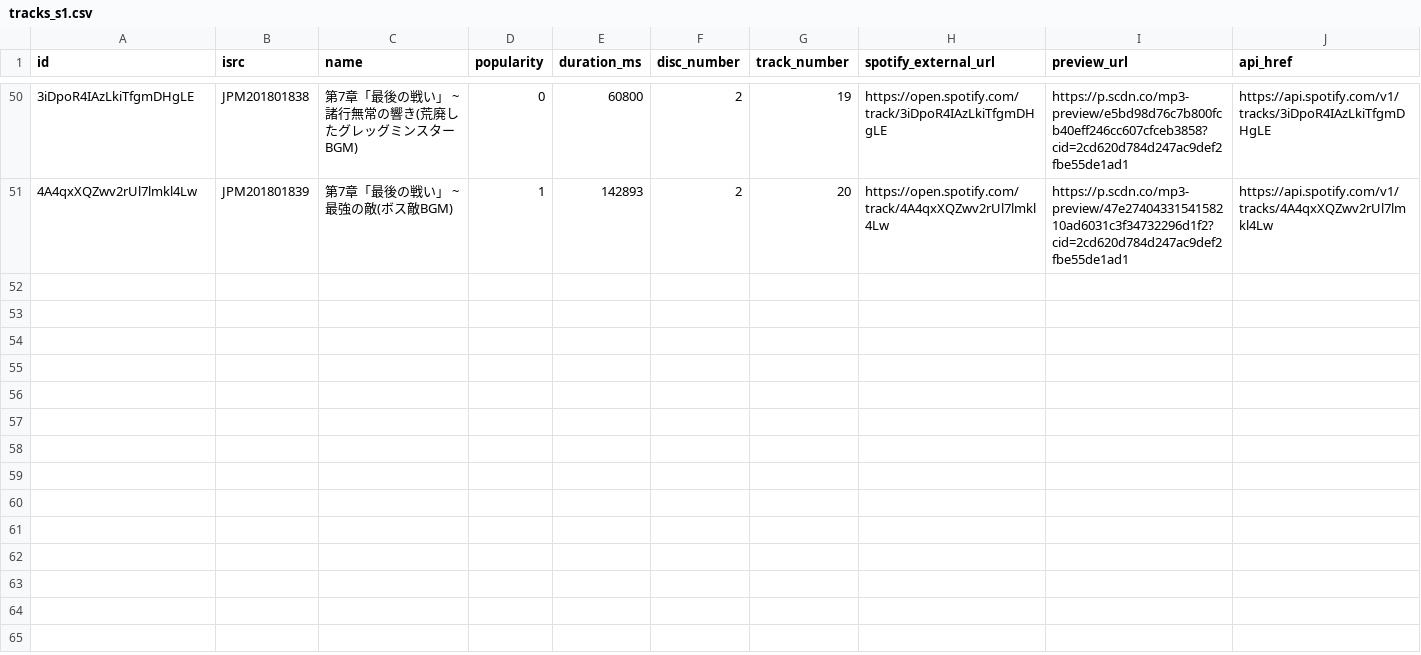
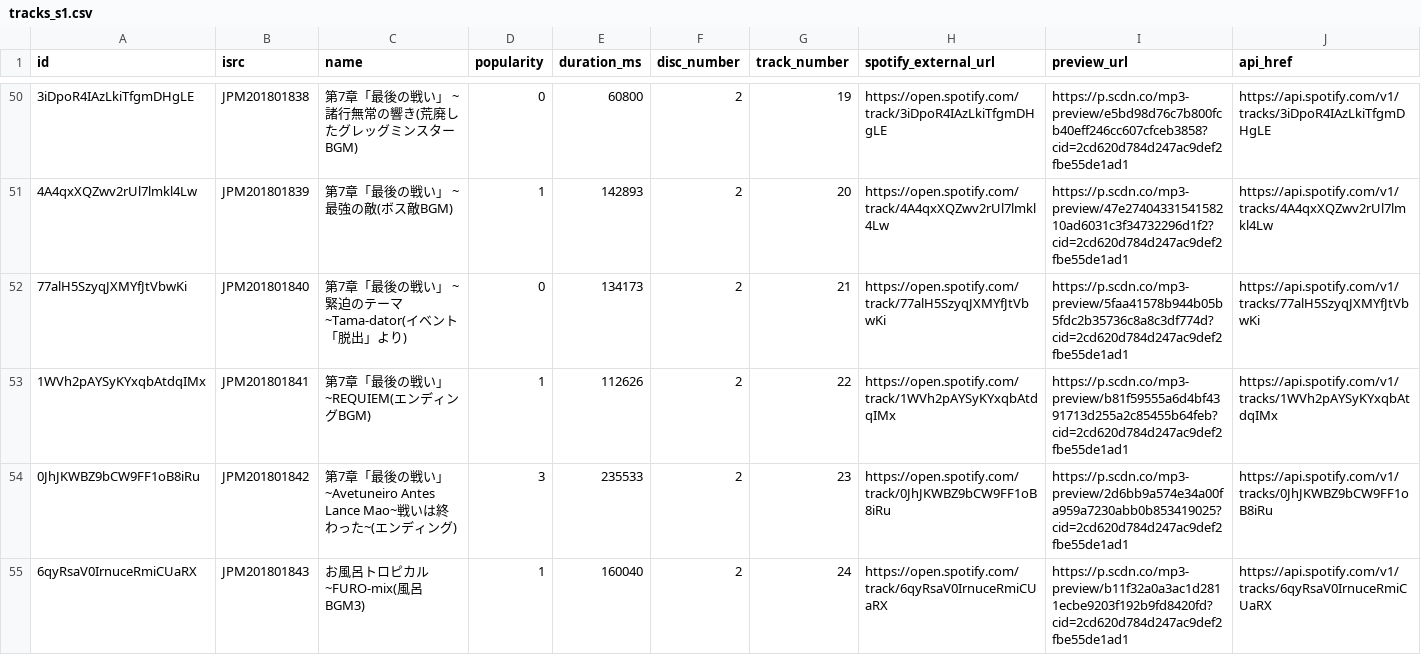
Before and after one commit to nikukyugamer/suikoden-music-on-spotify, a CSV file: db/csv_files/tracks_s1.csv, drawn as a sheet; only a part is shown, gaps mark what is left out; the diff covers the shown part only.

```diff
--- a/db/csv_files/tracks_s1.csv
+++ b/db/csv_files/tracks_s1.csv
@@ -51 +51,5 @@
 "4A4qxXQZwv2rUl7lmkl4Lw","JPM201801839","第7章「最後の戦い」 ~最強の敵(ボス敵BGM)","1","142893","2","20","https://open.spotify.com/track/4A4qxXQZwv2rUl7lmkl4Lw","https://p.scdn.co/mp3-preview/47e2740433154158210ad6031c3f34732296d1f2?cid=2cd620d784d247ac9def2fbe55de1ad1","https://api.spotify.com/v1/tracks/4A4qxXQZwv2rUl7lmkl4Lw"
+"77alH5SzyqJXMYfJtVbwKi","JPM201801840","第7章「最後の戦い」 ~緊迫のテーマ~Tama-dator(イベント「脱出」より)","0","134173","2","21","https://open.spotify.com/track/77alH5SzyqJXMYfJtVbwKi","https://p.scdn.co/mp3-preview/5faa41578b944b05b5fdc2b35736c8a8c3df774d?cid=2cd620d784d247ac9def2fbe55de1ad1","https://api.spotify.com/v1/tracks/77alH5SzyqJXMYfJtVbwKi"
+"1WVh2pAYSyKYxqbAtdqIMx","JPM201801841","第7章「最後の戦い」 ~REQUIEM(エンディングBGM)","1","112626","2","22","https://open.spotify.com/track/1WVh2pAYSyKYxqbAtdqIMx","https://p.scdn.co/mp3-preview/b81f59555a6d4bf4391713d255a2c85455b64feb?cid=2cd620d784d247ac9def2fbe55de1ad1","https://api.spotify.com/v1/tracks/1WVh2pAYSyKYxqbAtdqIMx"
+"0JhJKWBZ9bCW9FF1oB8iRu","JPM201801842","第7章「最後の戦い」 ~Avetuneiro Antes Lance Mao~戦いは終わった~(エンディング)","3","235533","2","23","https://open.spotify.com/track/0JhJKWBZ9bCW9FF1oB8iRu","https://p.scdn.co/mp3-preview/2d6bb9a574e34a00fa959a7230abb0b853419025?cid=2cd620d784d247ac9def2fbe55de1ad1","https://api.spotify.com/v1/tracks/0JhJKWBZ9bCW9FF1oB8iRu"
+"6qyRsaV0IrnuceRmiCUaRX","JPM201801843","お風呂トロピカル~FURO-mix(風呂BGM3)","1","160040","2","24","https://open.spotify.com/track/6qyRsaV0IrnuceRmiCUaRX","https://p.scdn.co/mp3-preview/b11f32a0a3ac1d2811ecbe9203f192b9fd8420fd?cid=2cd620d784d247ac9def2fbe55de1ad1","https://api.spotify.com/v1/tracks/6qyRsaV0IrnuceRmiCUaRX"
```
Also changed, not shown: 4 added rows elsewhere in this file, db/csv_files/tracks_s2_2.csv, db/csv_files/tracks_s4.csv, 6 other files.
